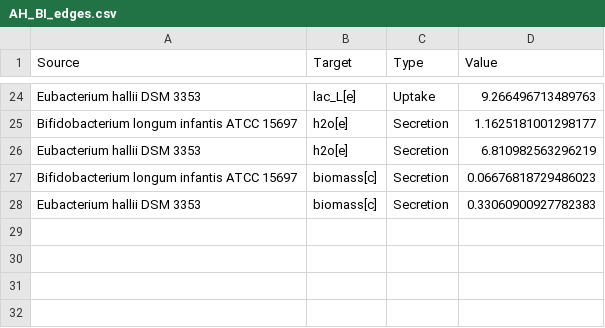
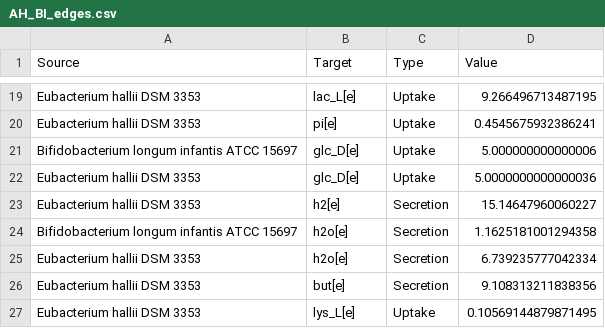
Before and after one commit to m-3-lab/giFBA, a CSV file: Examples/figures/real_model_figs/cytoscape_networks/AH_BI_edges.csv, drawn as a sheet; only a part is shown, gaps mark what is left out; removed rows and columns are numbered as before the commit, all else as after; the diff covers the shown part only; the diff names each change by its address in the sheet, - before the commit and + after, or states it on an @@ line.

```diff
--- a/Examples/figures/real_model_figs/cytoscape_networks/AH_BI_edges.csv
+++ b/Examples/figures/real_model_figs/cytoscape_networks/AH_BI_edges.csv
-D19 (Value): 9.266496713489763
+D19 (Value): 9.266496713487195
+row 20: Eubacterium hallii DSM 3353 | pi[e] | Uptake | 0.4545675932386241
+row 21: Bifidobacterium longum infantis ATCC 15697 | glc_D[e] | Uptake | 5.000000000000006
+row 22: Eubacterium hallii DSM 3353 | glc_D[e] | Uptake | 5.0000000000000036
+row 23: Eubacterium hallii DSM 3353 | h2[e] | Secretion | 15.14647960060227
-D24 (Value): 1.1625181001298177
+D24 (Value): 1.1625181001294358
-D25 (Value): 6.810982563296219
+D25 (Value): 6.739235777042334
-row 27: Bifidobacterium longum infantis ATCC 15697 | biomass[c] | Secretion | 0.06676818729486023
-B26 (Target): biomass[c]
+B26 (Target): but[e]
-D26 (Value): 0.33060900927782383
+D26 (Value): 9.108313211838356
+row 27: Eubacterium hallii DSM 3353 | lys_L[e] | Uptake | 0.10569144879871495
```
Also changed, not shown: 5 added rows, 10 removed rows and 17 edited cells elsewhere in this file, Examples/figures/real_model_figs/cytoscape_networks/AH_BI_nodes.csv, 25 other files.
